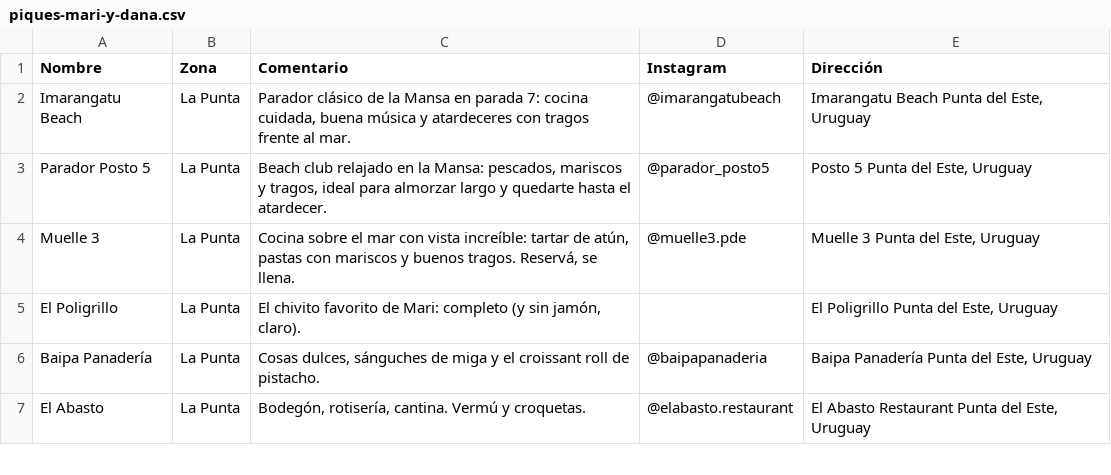
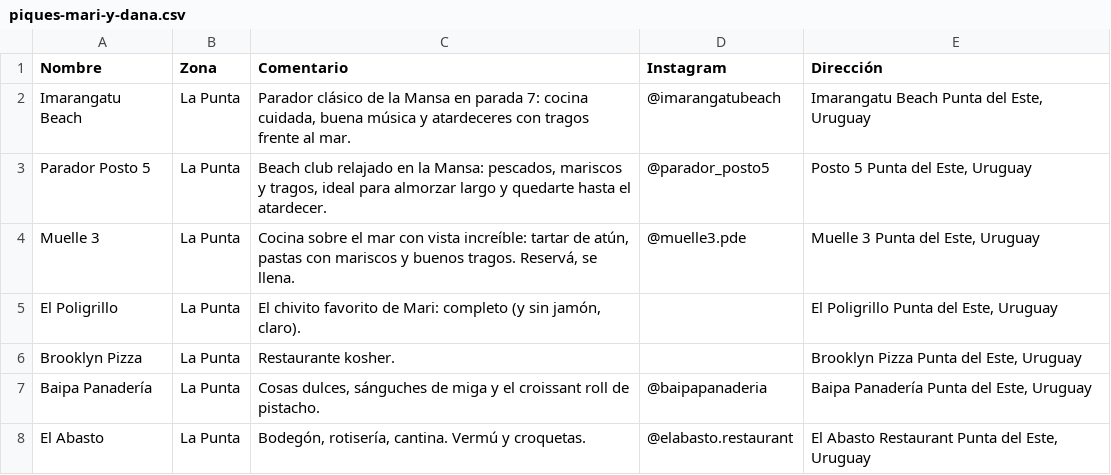
Before and after one commit to patitomalo/mari-y-dana, a CSV file: travelguide/piques-mari-y-dana.csv, drawn as a sheet; only a part is shown.

```diff
--- a/travelguide/piques-mari-y-dana.csv
+++ b/travelguide/piques-mari-y-dana.csv
@@ -5,2 +5,3 @@ Muelle 3,La Punta,"Cocina sobre el mar con vista increíble: tartar de atún, pa
 El Poligrillo,La Punta,"El chivito favorito de Mari: completo (y sin jamón, claro).",,"El Poligrillo Punta del Este, Uruguay"
+Brooklyn Pizza,La Punta,"Restaurante kosher.",,"Brooklyn Pizza Punta del Este, Uruguay"
 Baipa Panadería,La Punta,"Cosas dulces, sánguches de miga y el croissant roll de pistacho.",@baipapanaderia,"Baipa Panadería Punta del Este, Uruguay"
```
Also changed, not shown: 6 other files.
